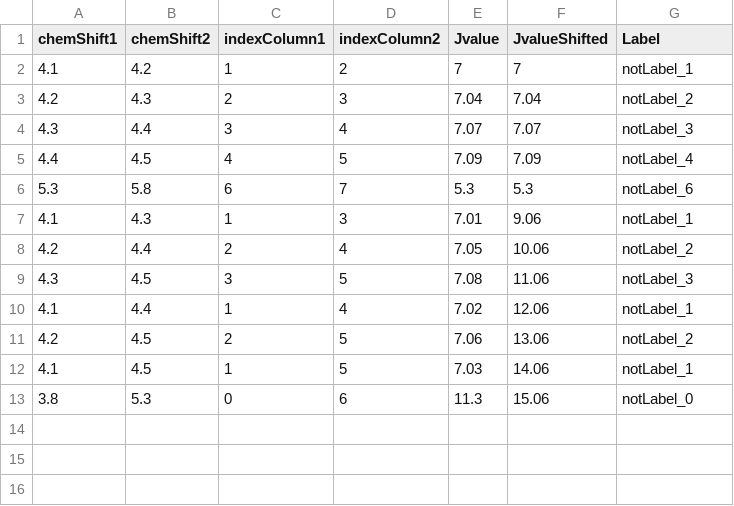
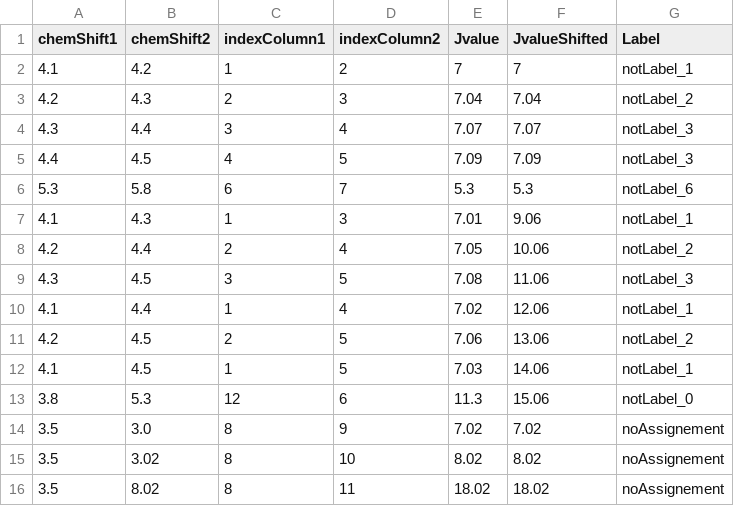
Before and after one commit to NMReDATAInitiative/J-graph, a CSV file: html/andro.csv, drawn as a sheet.

```diff
--- a/html/andro.csv
+++ b/html/andro.csv
@@ -4,3 +4,3 @@ chemShift1,chemShift2,indexColumn1,indexColumn2,Jvalue,JvalueShifted,Label
 4.3,4.4,3,4,7.07,7.07,notLabel_3
-4.4,4.5,4,5,7.09,7.09,notLabel_4
+4.4,4.5,4,5,7.09,7.09,notLabel_3
 5.3,5.8,6,7,5.3,5.3,notLabel_6
@@ -12,2 +12,5 @@ chemShift1,chemShift2,indexColumn1,indexColumn2,Jvalue,JvalueShifted,Label
 4.1,4.5,1,5,7.03,14.06,notLabel_1
-3.8,5.3,0,6,11.3,15.06,notLabel_0
+3.8,5.3,12,6,11.3,15.06,notLabel_0
+3.5,3.0,8,9,7.02,7.02,noAssignement
+3.5,3.02,8,10,8.02,8.02,noAssignement
+3.5,8.02,8,11,18.02,18.02,noAssignement
```
Also changed, not shown: 2 other files.
